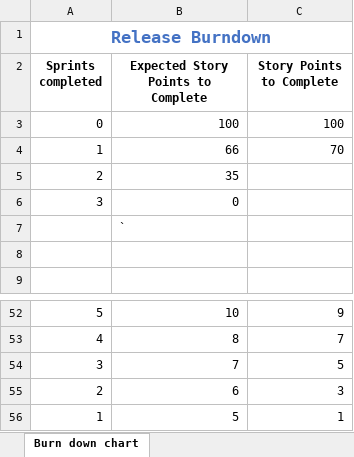
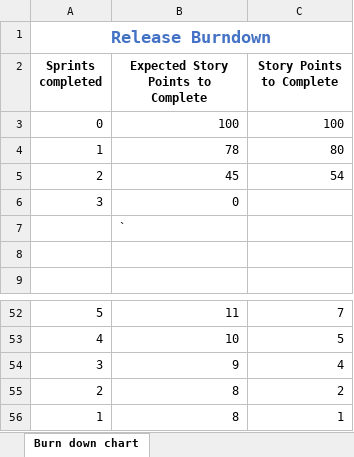
Before and after one commit to lufee84/GROUP-44, an Excel workbook: BurndownChart.xlsx, sheet Burn down chart, drawn as a sheet; only a part is shown, gaps mark what is left out; values as stored, in another font and other column widths than the file's, no borders; charts and pictures not drawn; the diff covers the shown part only; the diff names each change by its address in the sheet, - before the commit and + after, or states it on an @@ line.

```diff
--- a/BurndownChart.xlsx (sheet Burn down chart)
+++ b/BurndownChart.xlsx (sheet Burn down chart)
-B4: 66
+B4: 78
-C4 (Story Points to Complete): 70
+C4 (Story Points to Complete): 80
-B5: 35
+B5: 45
-C5 (Story Points to Complete): (empty)
+C5 (Story Points to Complete): 54
-B52: 10
+B52: 11
-C52 (Story Points to Complete): 9
+C52 (Story Points to Complete): 7
-B53: 8
+B53: 10
-C53 (Story Points to Complete): 7
+C53 (Story Points to Complete): 5
-B54: 7
+B54: 9
-C54 (Story Points to Complete): 5
+C54 (Story Points to Complete): 4
-B55: 6
+B55: 8
-C55 (Story Points to Complete): 3
+C55 (Story Points to Complete): 2
-B56: 5
+B56: 8
```
Also changed, not shown: 31 edited cells elsewhere in this sheet, charts or pictures.
